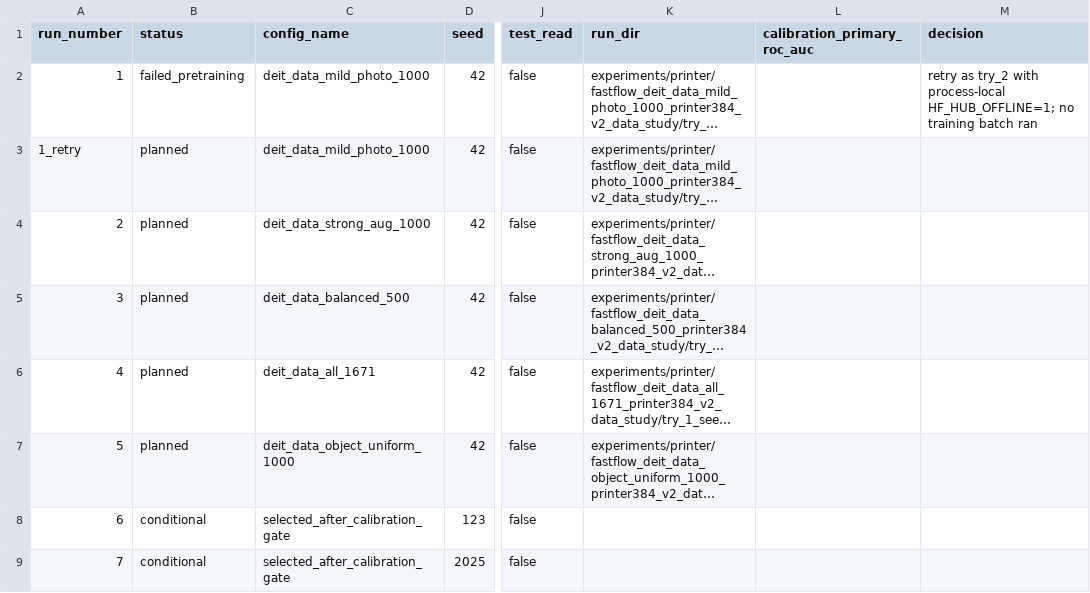
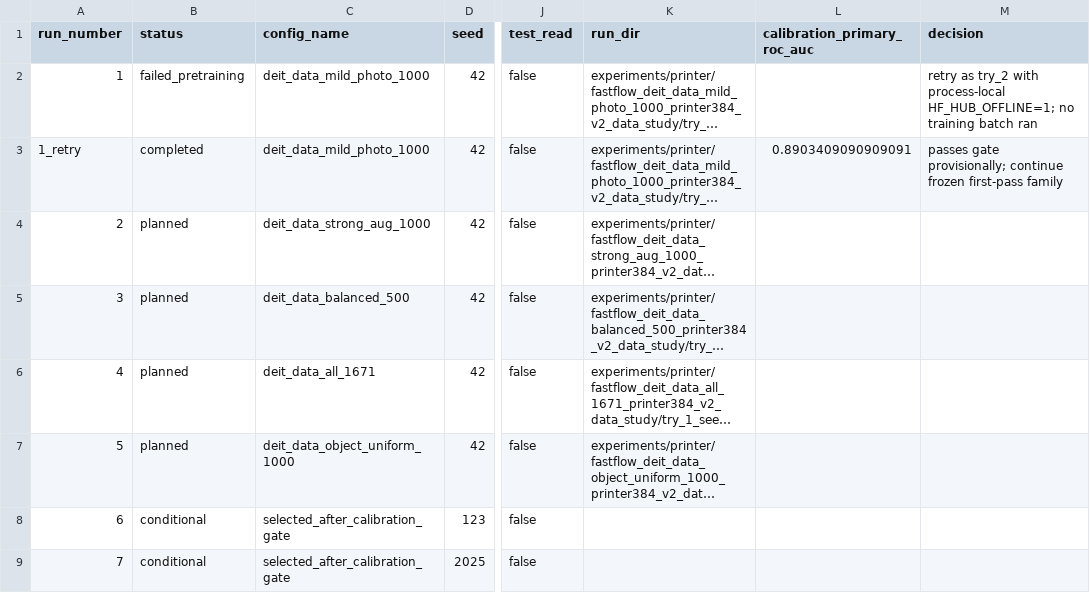
Before and after one commit to Buyan-Kirill/Graduate_work, a CSV file: experiments/printer/fastflow_data_study_ledger.csv, drawn as a sheet; only a part is shown, gaps mark what is left out; long unchanged cells end in …; the diff names each change by its address in the sheet, - before the commit and + after, or states it on an @@ line.

Commit message:
Record mild augmentation calibration run

```diff
--- a/experiments/printer/fastflow_data_study_ledger.csv
+++ b/experiments/printer/fastflow_data_study_ledger.csv
-B3 (status): planned
+B3 (status): completed
-L3 (calibration_primary_roc_auc): (empty)
+L3 (calibration_primary_roc_auc): 0.8903409090909091
-M3 (decision): (empty)
+M3 (decision): passes gate provisionally; continue frozen first-pass family
```
Also changed, not shown: 18 other files.
